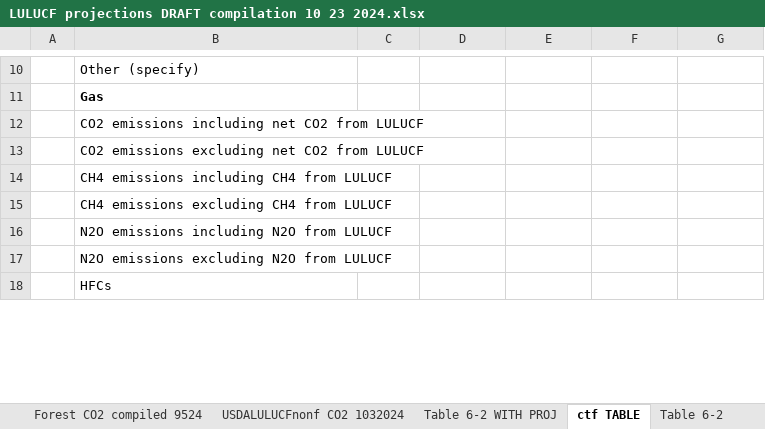
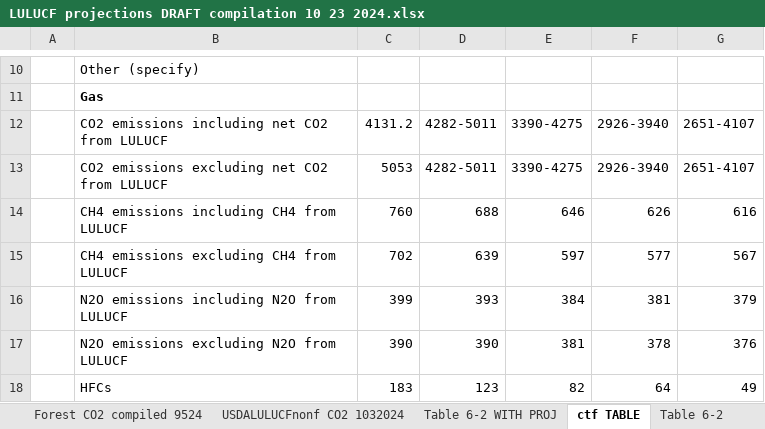
Before and after one commit to mobro-git/BTR, an Excel workbook: data-extra/USDA NFS Raw Data/LULUCF projections DRAFT compilation 10 23 2024.xlsx, sheet ctf TABLE, drawn as a sheet; only a part is shown, gaps mark what is left out; values as stored, in another font and other column widths than the file's, no borders; the diff covers the shown part only; the diff names each change by its address in the sheet, - before the commit and + after, or states it on an @@ line.

Commit message:
add ctf table7

```diff
--- a/data-extra/USDA NFS Raw Data/LULUCF projections DRAFT compilation 10 23 2024.xlsx (sheet ctf TABLE)
+++ b/data-extra/USDA NFS Raw Data/LULUCF projections DRAFT compilation 10 23 2024.xlsx (sheet ctf TABLE)
-C12: (empty)
+C12: 4131.2
-D12:D13: (empty)
+D12:D13: 4282-5011
-E12:E13: (empty)
+E12:E13: 3390-4275
-F12:F13: (empty)
+F12:F13: 2926-3940
-G12:G13: (empty)
+G12:G13: 2651-4107
-C13: (empty)
+C13: 5053
-C14: (empty)
+C14: 760
-D14: (empty)
+D14: 688
-E14: (empty)
+E14: 646
-F14: (empty)
+F14: 626
-G14: (empty)
+G14: 616
-C15: (empty)
+C15: 702
-D15: (empty)
+D15: 639
-E15: (empty)
+E15: 597
-F15: (empty)
+F15: 577
-G15: (empty)
+G15: 567
-C16: (empty)
+C16: 399
-D16: (empty)
+D16: 393
-E16: (empty)
+E16: 384
-F16: (empty)
+F16: 381
-G16: (empty)
+G16: 379
-C17: (empty)
+C17: 390
-D17: (empty)
+D17: 390
-E17: (empty)
+E17: 381
-F17: (empty)
+F17: 378
-G17: (empty)
+G17: 376
-C18: (empty)
+C18: 183
-D18: (empty)
+D18: 123
-E18: (empty)
+E18: 82
-F18: (empty)
+F18: 64
-G18: (empty)
+G18: 49
```
Also changed, not shown: 55 edited cells elsewhere in this sheet, sheet LULUCF TABLE FOR PIPELINE, 3 other files.
